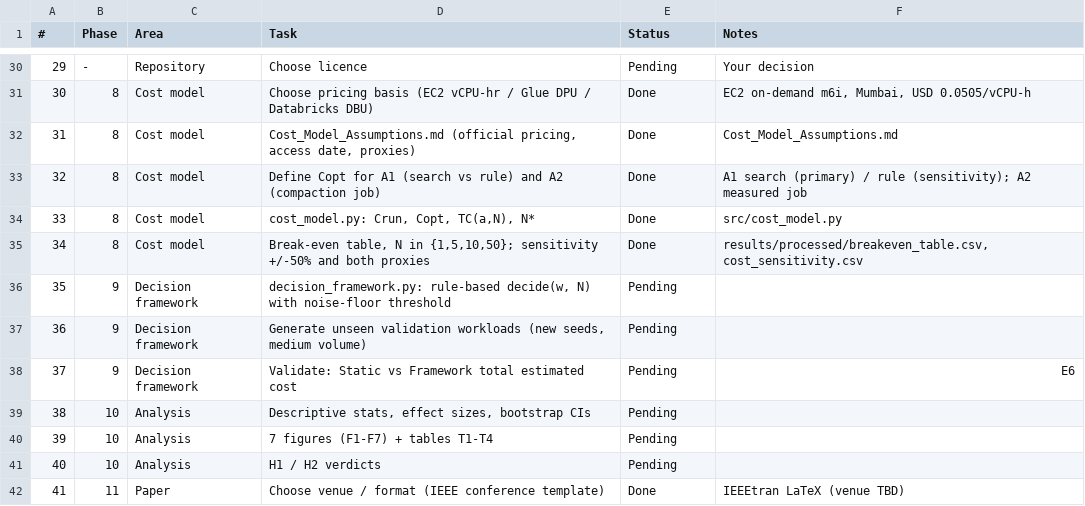
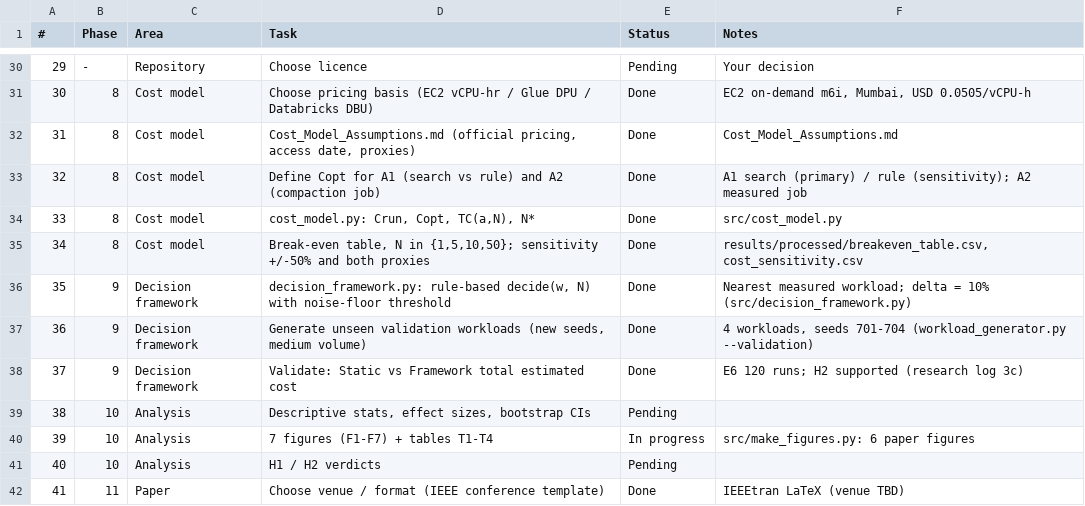
Before and after one commit to Mustaqeem3313/spark-cost-aware-optimization-CAO-DF, a CSV file: docs/project_checklist.csv, drawn as a sheet; only a part is shown, gaps mark what is left out.

```diff
--- a/docs/project_checklist.csv
+++ b/docs/project_checklist.csv
@@ -35,7 +35,7 @@
 34,8,Cost model,"Break-even table, N in {1,5,10,50}; sensitivity +/-50% and both proxies",Done,"results/processed/breakeven_table.csv, cost_sensitivity.csv"
-35,9,Decision framework,"decision_framework.py: rule-based decide(w, N) with noise-floor threshold",Pending,
-36,9,Decision framework,"Generate unseen validation workloads (new seeds, medium volume)",Pending,
-37,9,Decision framework,Validate: Static vs Framework total estimated cost,Pending,E6
+35,9,Decision framework,"decision_framework.py: rule-based decide(w, N) with noise-floor threshold",Done,"Nearest measured workload; delta = 10% (src/decision_framework.py)"
+36,9,Decision framework,"Generate unseen validation workloads (new seeds, medium volume)",Done,"4 workloads, seeds 701-704 (workload_generator.py --validation)"
+37,9,Decision framework,Validate: Static vs Framework total estimated cost,Done,"E6 120 runs; H2 supported (research log 3c)"
 38,10,Analysis,"Descriptive stats, effect sizes, bootstrap CIs",Pending,
-39,10,Analysis,7 figures (F1-F7) + tables T1-T4,Pending,
+39,10,Analysis,7 figures (F1-F7) + tables T1-T4,In progress,"src/make_figures.py: 6 paper figures"
 40,10,Analysis,H1 / H2 verdicts,Pending,
```
Also changed, not shown: 32 other files.
